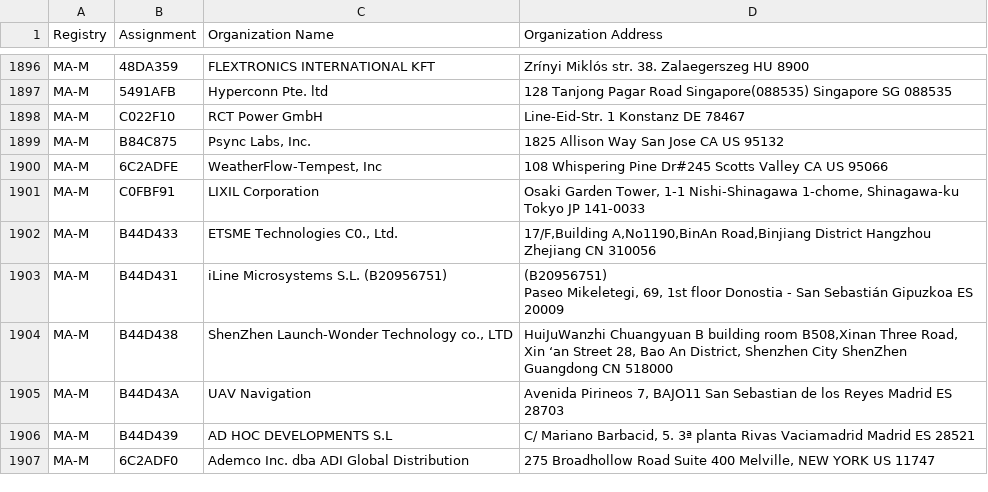
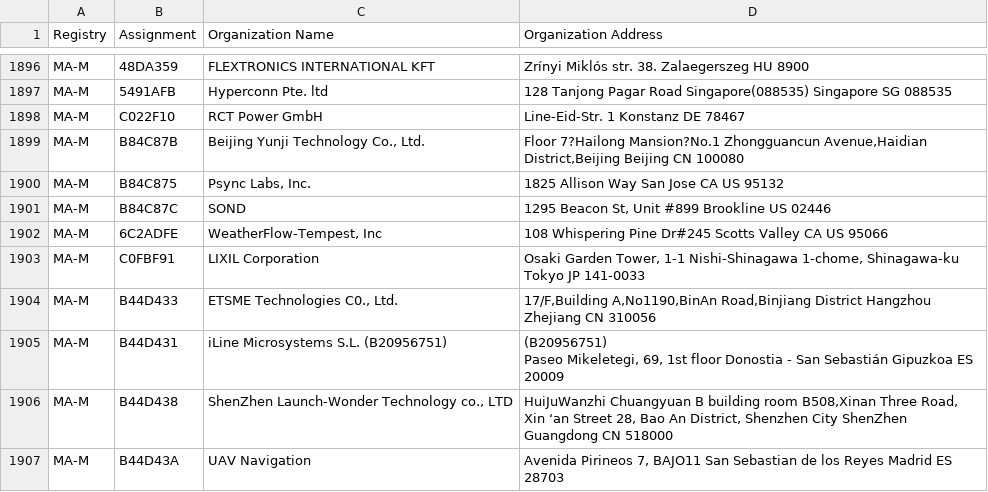
Before and after one commit to bedestall5/mac-tracker, a CSV file: data/ieee/mam.csv, drawn as a sheet; only a part is shown, gaps mark what is left out; the shorter side is filled out with more unchanged rows.

```diff
--- a/data/ieee/mam.csv
+++ b/data/ieee/mam.csv
@@ -1921,3 +1921,5 @@ MA-M,5491AFB,Hyperconn Pte. ltd,128 Tanjong Pagar Road Singapore(088535) Singapo
 MA-M,C022F10,RCT Power GmbH,Line-Eid-Str. 1 Konstanz  DE 78467
+MA-M,B84C87B,"Beijing Yunji Technology Co., Ltd.","Floor 7?Hailong Mansion?No.1 Zhongguancun Avenue,Haidian District,Beijing Beijing  CN 100080 "
 MA-M,B84C875,"Psync Labs, Inc.",1825 Allison Way San Jose CA US 95132
+MA-M,B84C87C,SOND,"1295 Beacon St, Unit #899 Brookline  US 02446 "
 MA-M,6C2ADFE,"WeatherFlow-Tempest, Inc",108 Whispering Pine Dr#245 Scotts Valley CA US 95066
```
Also changed, not shown: data/ieee/oui36.csv, 18 other files.
